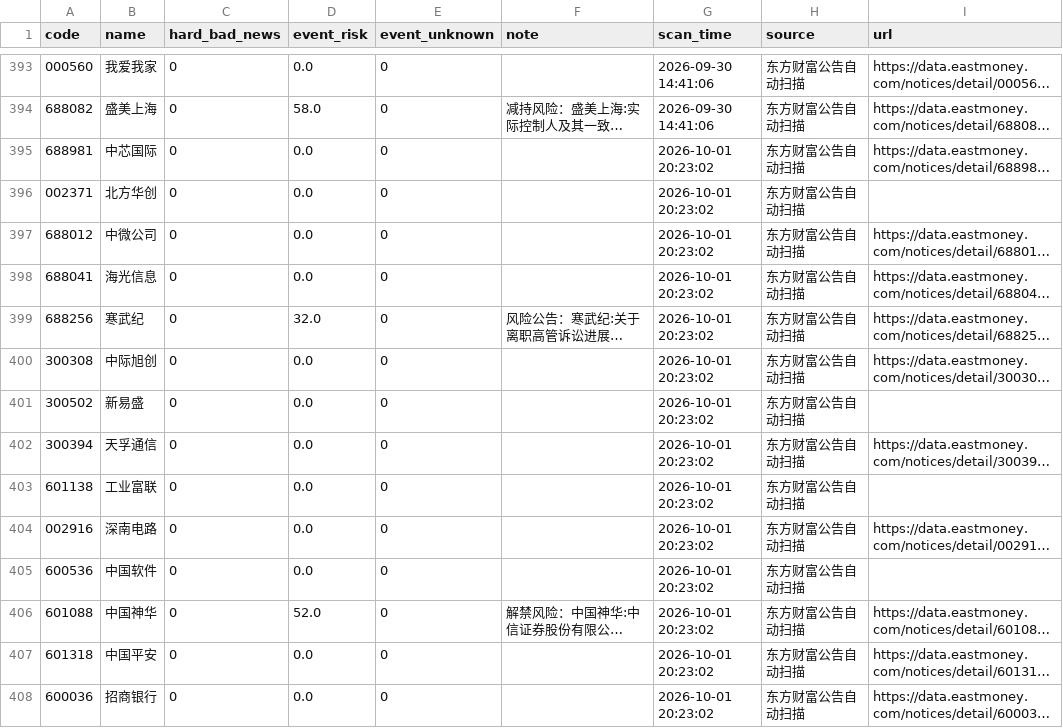
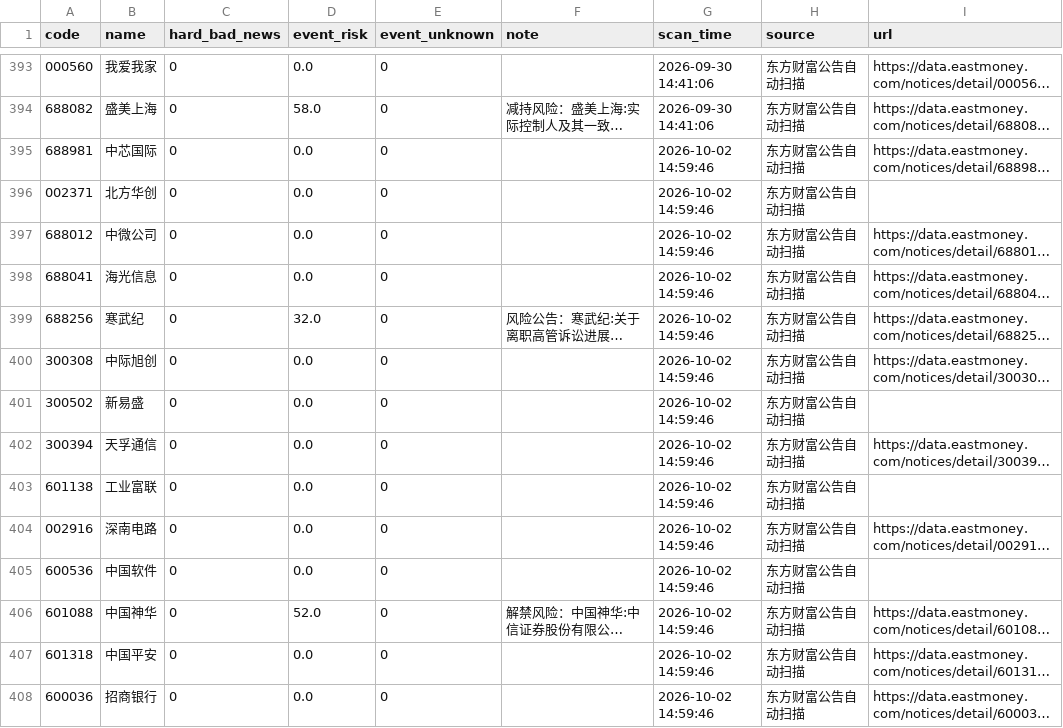
Before and after one commit to chenrj985-ai/decision, a CSV file: data/event_scan_cache.csv, drawn as a sheet; only a part is shown, gaps mark what is left out; long unchanged cells end in …; the diff covers the shown part only; the diff names each change by its address in the sheet, - before the commit and + after, or states it on an @@ line.

```diff
--- a/data/event_scan_cache.csv
+++ b/data/event_scan_cache.csv
-G395:G408 (scan_time): 2026-10-01 20:23:02
+G395:G408 (scan_time): 2026-10-02 14:59:46
```
Also changed, not shown: 110 edited cells elsewhere in this file, data/auto_discovery_cache.csv, data/dynamic_pool.csv, 19 other files.
